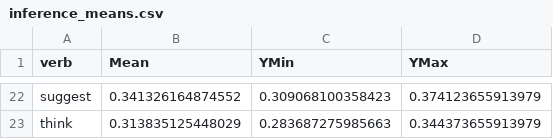
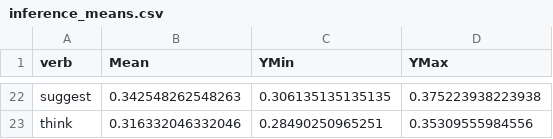
Before and after one commit to judith-tonhauser/projective-probability, a CSV file: results/4-veridicality3/data/inference_means.csv, drawn as a sheet; only a part is shown, gaps mark what is left out; the diff covers the shown part only; the diff names each change by its address in the sheet, - before the commit and + after, or states it on an @@ line.

```diff
--- a/results/4-veridicality3/data/inference_means.csv
+++ b/results/4-veridicality3/data/inference_means.csv
-B22 (Mean): 0.341326164874552
+B22 (Mean): 0.342548262548263
-C22 (YMin): 0.309068100358423
+C22 (YMin): 0.306135135135135
-D22 (YMax): 0.374123655913979
+D22 (YMax): 0.375223938223938
-B23 (Mean): 0.313835125448029
+B23 (Mean): 0.316332046332046
-C23 (YMin): 0.283687275985663
+C23 (YMin): 0.28490250965251
-D23 (YMax): 0.344373655913979
+D23 (YMax): 0.35309555984556
```
Also changed, not shown: 60 edited cells elsewhere in this file, 35 other files.
